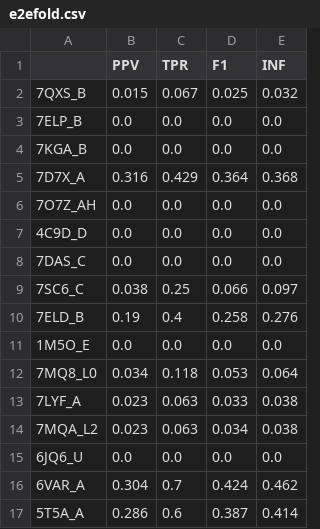
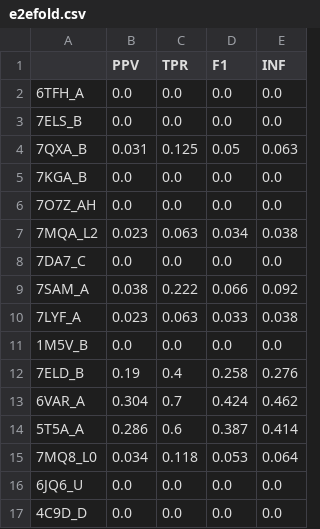
Before and after one commit to mjustynaPhD/2d-rna-analysis, a CSV file: results/canon-novel/e2efold.csv, drawn as a sheet.

```diff
--- a/results/canon-novel/e2efold.csv
+++ b/results/canon-novel/e2efold.csv
@@ -1,17 +1,17 @@
 ,PPV,TPR,F1,INF
-7QXS_B,0.015,0.067,0.025,0.032
-7ELP_B,0.0,0.0,0.0,0.0
+6TFH_A,0.0,0.0,0.0,0.0
+7ELS_B,0.0,0.0,0.0,0.0
+7QXA_B,0.031,0.125,0.05,0.063
 7KGA_B,0.0,0.0,0.0,0.0
-7D7X_A,0.316,0.429,0.364,0.368
 7O7Z_AH,0.0,0.0,0.0,0.0
-4C9D_D,0.0,0.0,0.0,0.0
-7DAS_C,0.0,0.0,0.0,0.0
-7SC6_C,0.038,0.25,0.066,0.097
+7MQA_L2,0.023,0.063,0.034,0.038
+7DA7_C,0.0,0.0,0.0,0.0
+7SAM_A,0.038,0.222,0.066,0.092
+7LYF_A,0.023,0.063,0.033,0.038
+1M5V_B,0.0,0.0,0.0,0.0
 7ELD_B,0.19,0.4,0.258,0.276
-1M5O_E,0.0,0.0,0.0,0.0
-7MQ8_L0,0.034,0.118,0.053,0.064
-7LYF_A,0.023,0.063,0.033,0.038
-7MQA_L2,0.023,0.063,0.034,0.038
-6JQ6_U,0.0,0.0,0.0,0.0
 6VAR_A,0.304,0.7,0.424,0.462
 5T5A_A,0.286,0.6,0.387,0.414
+7MQ8_L0,0.034,0.118,0.053,0.064
+6JQ6_U,0.0,0.0,0.0,0.0
+4C9D_D,0.0,0.0,0.0,0.0
```
Also changed, not shown: results/all-novel/all-means.csv, results/all-novel/e2efold.csv, 40 other files.
